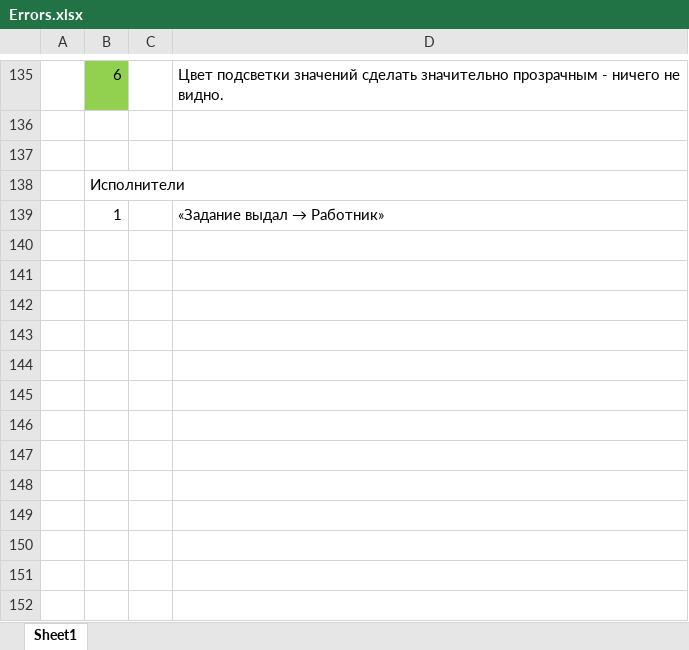
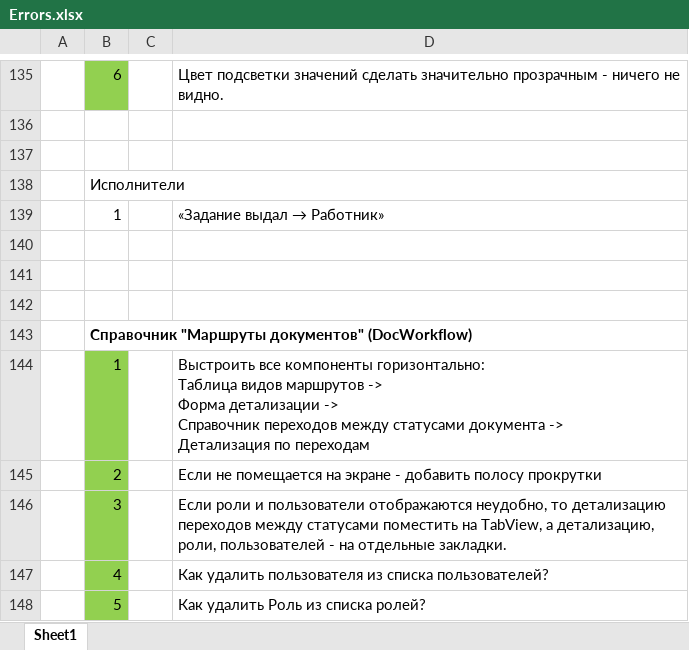
Before and after one commit to tvolodi-ab/ASCOA, an Excel workbook: Errors.xlsx, sheet Sheet1, drawn as a sheet; only a part is shown, gaps mark what is left out; values as stored, in another font and other column widths than the file's, no borders; ↵ is a line break in a cell; the diff names each change by its address in the sheet, - before the commit and + after, or states it on an @@ line.

```diff
--- a/Errors.xlsx (sheet Sheet1)
+++ b/Errors.xlsx (sheet Sheet1)
+row 140: (empty)
+row 141: (empty)
+row 142: (empty)
+row 143:  | Справочник "Маршруты документов" (DocWorkflow)
+row 144:  | 1 |  | Выстроить все компоненты горизонтально: ↵ Таблица видов маршрутов -> ↵ Форма детализации -> ↵ Справочник переходов между статусами документа -> ↵ Детализация по переходам
+row 145:  | 2 |  | Если не помещается на экране - добавить полосу прокрутки
+row 146:  | 3 |  | Если роли и пользователи отображаются неудобно, то детализацию переходов между статусами поместить на TabView, а детализацию, роли, пользователей - на отдельные закладки.
+row 147:  | 4 |  | Как удалить пользователя из списка пользователей?
+row 148:  | 5 |  | Как удалить Роль из списка ролей?
```
Also changed, not shown: 1 other file.
